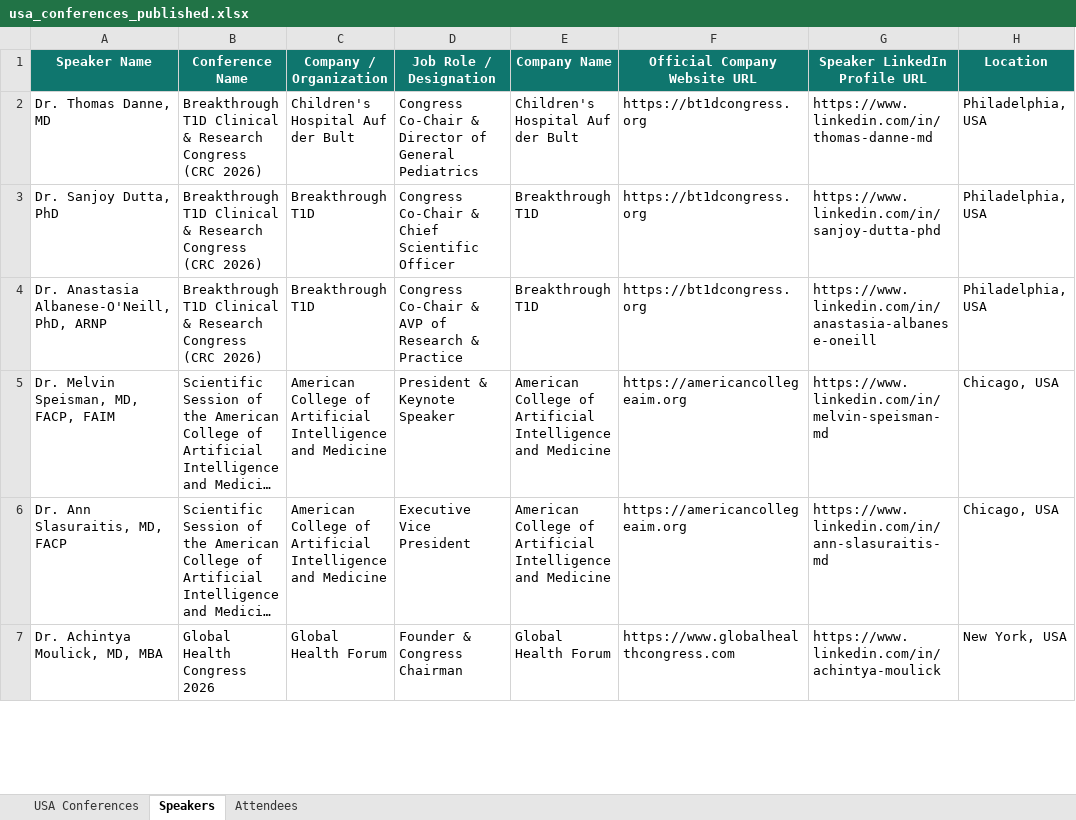
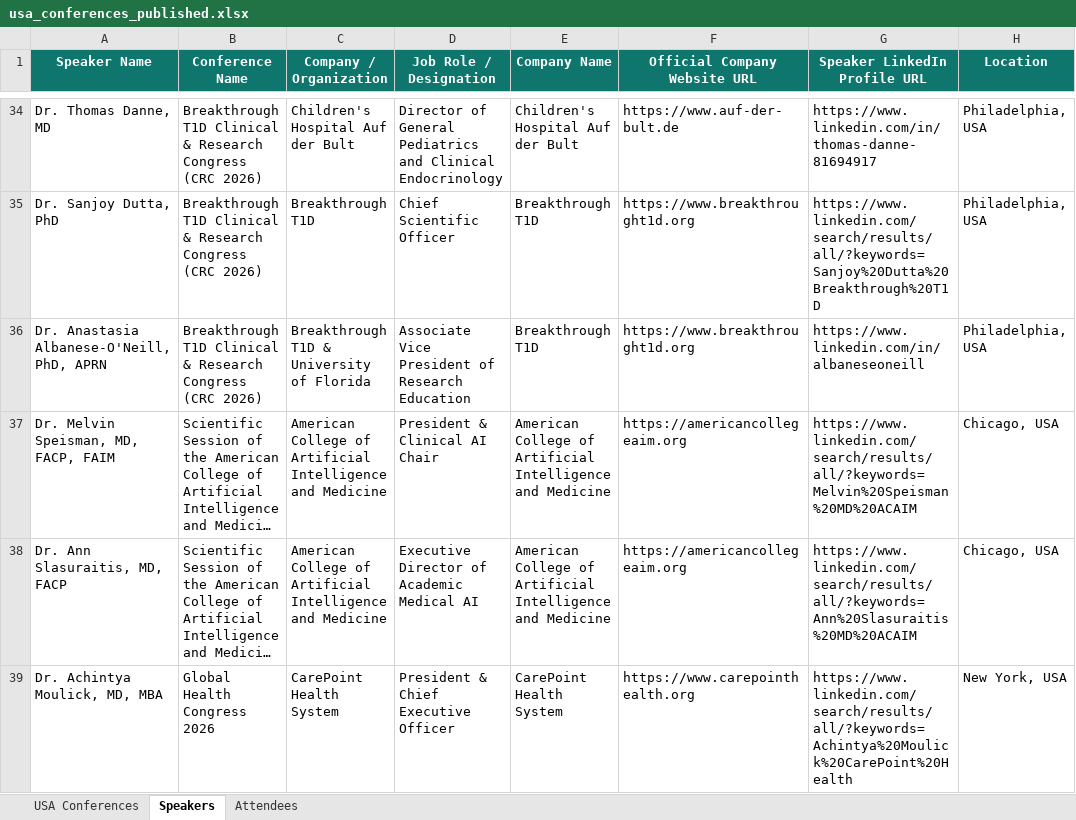
Before and after one commit to Jeeva-6305/conference-agent-adople, an Excel workbook: data/excel/usa_conferences_published.xlsx, sheet Speakers, drawn as a sheet; only a part is shown, gaps mark what is left out; long unchanged cells end in …; values as stored, in another font and other column widths than the file's, no borders; addresses are those after the commit; the diff covers the shown part only; the diff names each change by its address in the sheet, - before the commit and + after, or states it on an @@ line.

Commit message:
fixing linkedin profiles

```diff
--- a/data/excel/usa_conferences_published.xlsx (sheet Speakers)
+++ b/data/excel/usa_conferences_published.xlsx (sheet Speakers)
-D34 (Job Role / Designation): Congress Co-Chair & Director of General Pediatrics
+D34 (Job Role / Designation): Director of General Pediatrics and Clinical Endocrinology
-F34 (Official Company Website URL): https://bt1dcongress.org
+F34 (Official Company Website URL): https://www.auf-der-bult.de
-G34 (Speaker LinkedIn Profile URL): https://www.linkedin.com/in/thomas-danne-md
+G34 (Speaker LinkedIn Profile URL): https://www.linkedin.com/in/thomas-danne-81694917
-D35 (Job Role / Designation): Congress Co-Chair & Chief Scientific Officer
+D35 (Job Role / Designation): Chief Scientific Officer
-F35:F36 (Official Company Website URL): https://bt1dcongress.org
+F35:F36 (Official Company Website URL): https://www.breakthrought1d.org
-G35 (Speaker LinkedIn Profile URL): https://www.linkedin.com/in/sanjoy-dutta-phd
+G35 (Speaker LinkedIn Profile URL): https://www.linkedin.com/search/results/all/?keywords=Sanjoy%20Dutta%20Breakthrough%20T1D
-A36 (Speaker Name): Dr. Anastasia Albanese-O'Neill, PhD, ARNP
+A36 (Speaker Name): Dr. Anastasia Albanese-O'Neill, PhD, APRN
-C36 (Company / Organization): Breakthrough T1D
+C36 (Company / Organization): Breakthrough T1D & University of Florida
-D36 (Job Role / Designation): Congress Co-Chair & AVP of Research & Practice
+D36 (Job Role / Designation): Associate Vice President of Research Education
-G36 (Speaker LinkedIn Profile URL): https://www.linkedin.com/in/anastasia-albanese-oneill
+G36 (Speaker LinkedIn Profile URL): https://www.linkedin.com/in/albaneseoneill
-D37 (Job Role / Designation): President & Keynote Speaker
+D37 (Job Role / Designation): President & Clinical AI Chair
-G37 (Speaker LinkedIn Profile URL): https://www.linkedin.com/in/melvin-speisman-md
+G37 (Speaker LinkedIn Profile URL): https://www.linkedin.com/search/results/all/?keywords=Melvin%20Speisman%20MD%20ACAIM
-D38 (Job Role / Designation): Executive Vice President
+D38 (Job Role / Designation): Executive Director of Academic Medical AI
-G38 (Speaker LinkedIn Profile URL): https://www.linkedin.com/in/ann-slasuraitis-md
+G38 (Speaker LinkedIn Profile URL): https://www.linkedin.com/search/results/all/?keywords=Ann%20Slasuraitis%20MD%20ACAIM
-C39 (Company / Organization): Global Health Forum
+C39 (Company / Organization): CarePoint Health System
-D39 (Job Role / Designation): Founder & Congress Chairman
+D39 (Job Role / Designation): President & Chief Executive Officer
-E39 (Company Name): Global Health Forum
+E39 (Company Name): CarePoint Health System
-F39 (Official Company Website URL): https://www.globalhealthcongress.com
+F39 (Official Company Website URL): https://www.carepointhealth.org
-G39 (Speaker LinkedIn Profile URL): https://www.linkedin.com/in/achintya-moulick
+G39 (Speaker LinkedIn Profile URL): https://www.linkedin.com/search/results/all/?keywords=Achintya%20Moulick%20CarePoint%20Health
```
Also changed, not shown: 36 added rows, 8 removed rows, 1 moved row and 12 edited cells elsewhere in this sheet, sheet USA Conferences, sheet Attendees, 20 other files.
